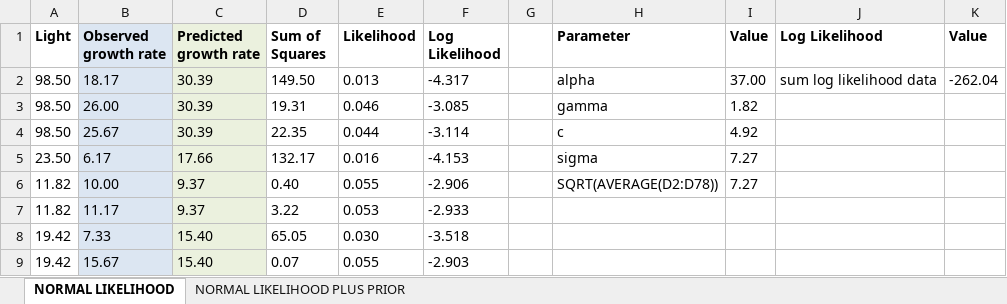
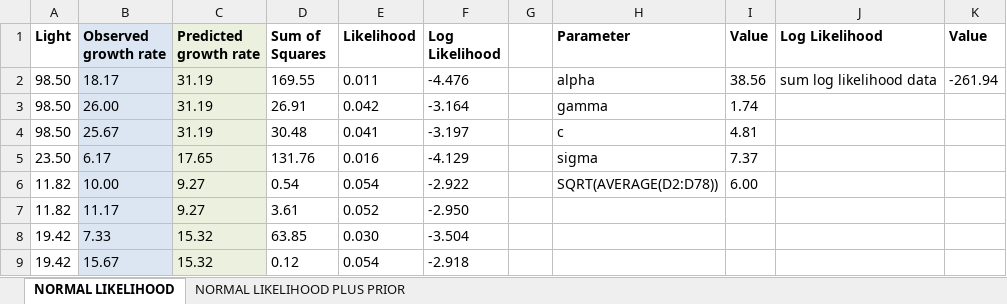
Before and after one commit to Grace89/SESYNCBayes, an Excel workbook: Labs/HemlockLightExample/HemlockLightLikelihoodAnswers.xlsx, sheet NORMAL LIKELIHOOD, drawn as a sheet; only a part is shown; values as stored, in another font and other column widths than the file's, no borders; charts and pictures not drawn; the diff covers the shown part only; the diff names each change by its address in the sheet, - before the commit and + after, or states it on an @@ line.

Commit message:
multiple fixes to hemlock lab
added intial value questions and cleaned up ambiguity on settign up spreadsheet, fixed confusion in normdist excel function

```diff
--- a/Labs/HemlockLightExample/HemlockLightLikelihoodAnswers.xlsx (sheet NORMAL LIKELIHOOD)
+++ b/Labs/HemlockLightExample/HemlockLightLikelihoodAnswers.xlsx (sheet NORMAL LIKELIHOOD)
-C2:C4 (Predicted growth rate): 30.39
+C2:C4 (Predicted growth rate): 31.19
-D2 (Sum of Squares): 149.50
+D2 (Sum of Squares): 169.55
-E2 (Likelihood): 0.013
+E2 (Likelihood): 0.011
-F2 (Log Likelihood): -4.317
+F2 (Log Likelihood): -4.476
-I2 (Value): 37.00
+I2 (Value): 38.56
-K2 (Value): -262.04
+K2 (Value): -261.94
-D3 (Sum of Squares): 19.31
+D3 (Sum of Squares): 26.91
-E3 (Likelihood): 0.046
+E3 (Likelihood): 0.042
-F3 (Log Likelihood): -3.085
+F3 (Log Likelihood): -3.164
-I3 (Value): 1.82
+I3 (Value): 1.74
-D4 (Sum of Squares): 22.35
+D4 (Sum of Squares): 30.48
-E4 (Likelihood): 0.044
+E4 (Likelihood): 0.041
-F4 (Log Likelihood): -3.114
+F4 (Log Likelihood): -3.197
-I4 (Value): 4.92
+I4 (Value): 4.81
-C5 (Predicted growth rate): 17.66
+C5 (Predicted growth rate): 17.65
-D5 (Sum of Squares): 132.17
+D5 (Sum of Squares): 131.76
-F5 (Log Likelihood): -4.153
+F5 (Log Likelihood): -4.129
-I5 (Value): 7.27
+I5 (Value): 7.37
-C6:C7 (Predicted growth rate): 9.37
+C6:C7 (Predicted growth rate): 9.27
-D6 (Sum of Squares): 0.40
+D6 (Sum of Squares): 0.54
-E6 (Likelihood): 0.055
+E6 (Likelihood): 0.054
-F6 (Log Likelihood): -2.906
+F6 (Log Likelihood): -2.922
-I6 (Value): 7.27
+I6 (Value): 6.00
-D7 (Sum of Squares): 3.22
+D7 (Sum of Squares): 3.61
-E7 (Likelihood): 0.053
+E7 (Likelihood): 0.052
-F7 (Log Likelihood): -2.933
+F7 (Log Likelihood): -2.950
-C8:C9 (Predicted growth rate): 15.40
+C8:C9 (Predicted growth rate): 15.32
-D8 (Sum of Squares): 65.05
+D8 (Sum of Squares): 63.85
-F8 (Log Likelihood): -3.518
+F8 (Log Likelihood): -3.504
-D9 (Sum of Squares): 0.07
+D9 (Sum of Squares): 0.12
-E9 (Likelihood): 0.055
+E9 (Likelihood): 0.054
-F9 (Log Likelihood): -2.903
+F9 (Log Likelihood): -2.918
```
Also changed, not shown: 253 edited cells elsewhere in this sheet, charts or pictures, 3 other files.
